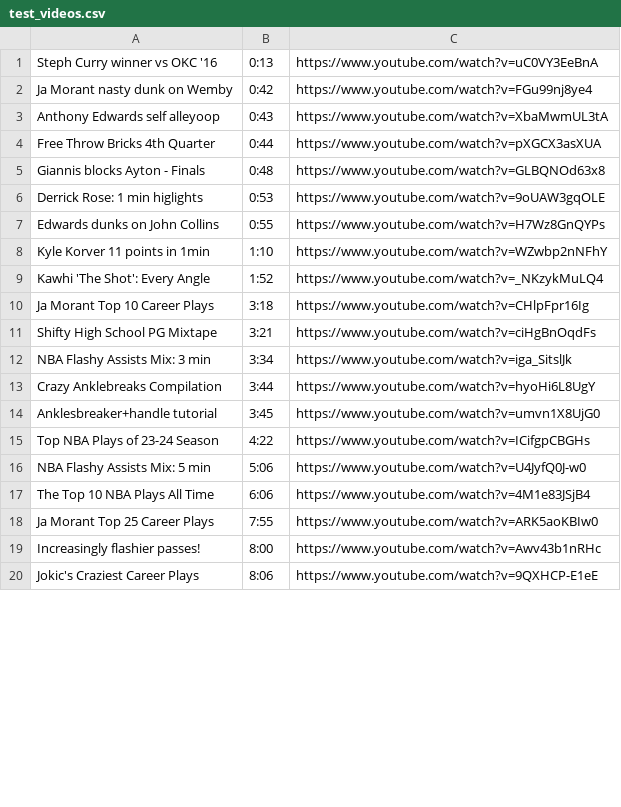
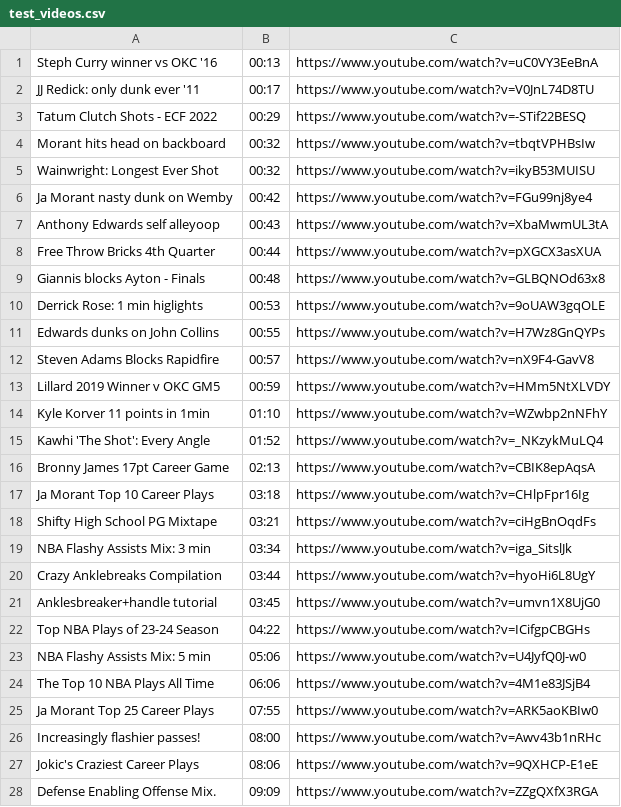
Before and after one commit to babadanial/basketball-video-search, a CSV file: utils/test_videos.csv, drawn as a sheet; only a part is shown; the diff covers the shown part only.

```diff
--- a/utils/test_videos.csv
+++ b/utils/test_videos.csv
@@ -1,20 +1,28 @@
-"Steph Curry winner vs OKC '16",0:13,https://www.youtube.com/watch?v=uC0VY3EeBnA
-"Ja Morant nasty dunk on Wemby",0:42,https://www.youtube.com/watch?v=FGu99nj8ye4
-"Anthony Edwards self alleyoop",0:43,https://www.youtube.com/watch?v=XbaMwmUL3tA
-"Free Throw Bricks 4th Quarter",0:44,https://www.youtube.com/watch?v=pXGCX3asXUA
-"Giannis blocks Ayton - Finals",0:48,https://www.youtube.com/watch?v=GLBQNOd63x8
-"Derrick Rose: 1 min higlights",0:53,https://www.youtube.com/watch?v=9oUAW3gqOLE
-"Edwards dunks on John Collins",0:55,https://www.youtube.com/watch?v=H7Wz8GnQYPs
-"Kyle Korver 11 points in 1min",1:10,https://www.youtube.com/watch?v=WZwbp2nNFhY
-"Kawhi 'The Shot': Every Angle",1:52,https://www.youtube.com/watch?v=_NKzykMuLQ4
-"Ja Morant Top 10 Career Plays",3:18,https://www.youtube.com/watch?v=CHlpFpr16Ig
-"Shifty High School PG Mixtape",3:21,https://www.youtube.com/watch?v=ciHgBnOqdFs
-"NBA Flashy Assists Mix: 3 min",3:34,https://www.youtube.com/watch?v=iga_SitslJk
-"Crazy Anklebreaks Compilation",3:44,https://www.youtube.com/watch?v=hyoHi6L8UgY
-"Anklesbreaker+handle tutorial",3:45,https://www.youtube.com/watch?v=umvn1X8UjG0
-"Top NBA Plays of 23-24 Season",4:22,https://www.youtube.com/watch?v=ICifgpCBGHs
-"NBA Flashy Assists Mix: 5 min",5:06,https://www.youtube.com/watch?v=U4JyfQ0J-w0
-"The Top 10 NBA Plays All Time",6:06,https://www.youtube.com/watch?v=4M1e83JSjB4
-"Ja Morant Top 25 Career Plays",7:55,https://www.youtube.com/watch?v=ARK5aoKBIw0
-"Increasingly flashier passes!",8:00,https://www.youtube.com/watch?v=Awv43b1nRHc
-"Jokic's Craziest Career Plays",8:06,https://www.youtube.com/watch?v=9QXHCP-E1eE
+"Steph Curry winner vs OKC '16",00:13,https://www.youtube.com/watch?v=uC0VY3EeBnA
+"JJ Redick: only dunk ever '11",00:17,https://www.youtube.com/watch?v=V0JnL74D8TU
+"Tatum Clutch Shots - ECF 2022",00:29,https://www.youtube.com/watch?v=-STif22BESQ
+"Morant hits head on backboard",00:32,https://www.youtube.com/watch?v=tbqtVPHBsIw
+"Wainwright: Longest Ever Shot",00:32,https://www.youtube.com/watch?v=ikyB53MUISU
+"Ja Morant nasty dunk on Wemby",00:42,https://www.youtube.com/watch?v=FGu99nj8ye4
+"Anthony Edwards self alleyoop",00:43,https://www.youtube.com/watch?v=XbaMwmUL3tA
+"Free Throw Bricks 4th Quarter",00:44,https://www.youtube.com/watch?v=pXGCX3asXUA
+"Giannis blocks Ayton - Finals",00:48,https://www.youtube.com/watch?v=GLBQNOd63x8
+"Derrick Rose: 1 min higlights",00:53,https://www.youtube.com/watch?v=9oUAW3gqOLE
+"Edwards dunks on John Collins",00:55,https://www.youtube.com/watch?v=H7Wz8GnQYPs
+"Steven Adams Blocks Rapidfire",00:57,https://www.youtube.com/watch?v=nX9F4-GavV8
+"Lillard 2019 Winner v OKC GM5",00:59,https://www.youtube.com/watch?v=HMm5NtXLVDY
+"Kyle Korver 11 points in 1min",01:10,https://www.youtube.com/watch?v=WZwbp2nNFhY
+"Kawhi 'The Shot': Every Angle",01:52,https://www.youtube.com/watch?v=_NKzykMuLQ4
+"Bronny James 17pt Career Game",02:13,https://www.youtube.com/watch?v=CBIK8epAqsA
+"Ja Morant Top 10 Career Plays",03:18,https://www.youtube.com/watch?v=CHlpFpr16Ig
+"Shifty High School PG Mixtape",03:21,https://www.youtube.com/watch?v=ciHgBnOqdFs
+"NBA Flashy Assists Mix: 3 min",03:34,https://www.youtube.com/watch?v=iga_SitslJk
+"Crazy Anklebreaks Compilation",03:44,https://www.youtube.com/watch?v=hyoHi6L8UgY
+"Anklesbreaker+handle tutorial",03:45,https://www.youtube.com/watch?v=umvn1X8UjG0
+"Top NBA Plays of 23-24 Season",04:22,https://www.youtube.com/watch?v=ICifgpCBGHs
+"NBA Flashy Assists Mix: 5 min",05:06,https://www.youtube.com/watch?v=U4JyfQ0J-w0
+"The Top 10 NBA Plays All Time",06:06,https://www.youtube.com/watch?v=4M1e83JSjB4
+"Ja Morant Top 25 Career Plays",07:55,https://www.youtube.com/watch?v=ARK5aoKBIw0
+"Increasingly flashier passes!",08:00,https://www.youtube.com/watch?v=Awv43b1nRHc
+"Jokic's Craziest Career Plays",08:06,https://www.youtube.com/watch?v=9QXHCP-E1eE
+"Defense Enabling Offense Mix.",09:09,https://www.youtube.com/watch?v=ZZgQXfX3RGA
```
Also changed, not shown: 5 added rows and 4 edited cells elsewhere in this file.
